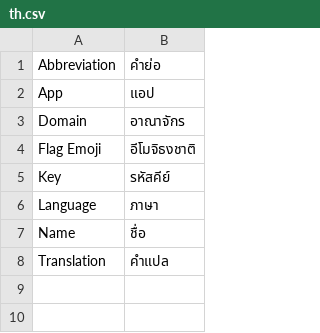
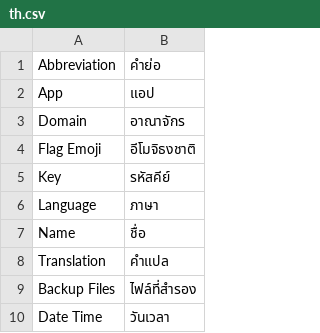
Before and after one commit to zodula/zodula, a CSV file: translations/translation/th.csv, drawn as a sheet.

```diff
--- a/translations/translation/th.csv
+++ b/translations/translation/th.csv
@@ -8 +8,3 @@
 "Translation","คำแปล"
+"Backup Files", "ไฟล์ที่สำรอง",
+"Date Time", "วันเวลา"
```
Also changed, not shown: translations/core/th.csv, 42 other files.
